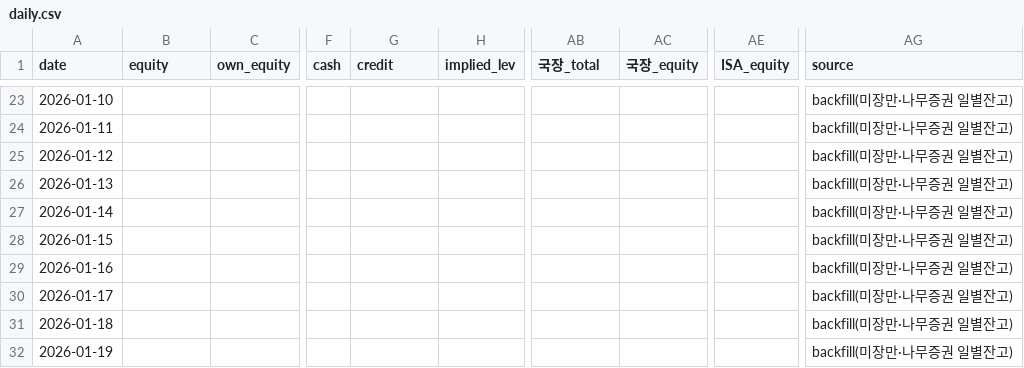
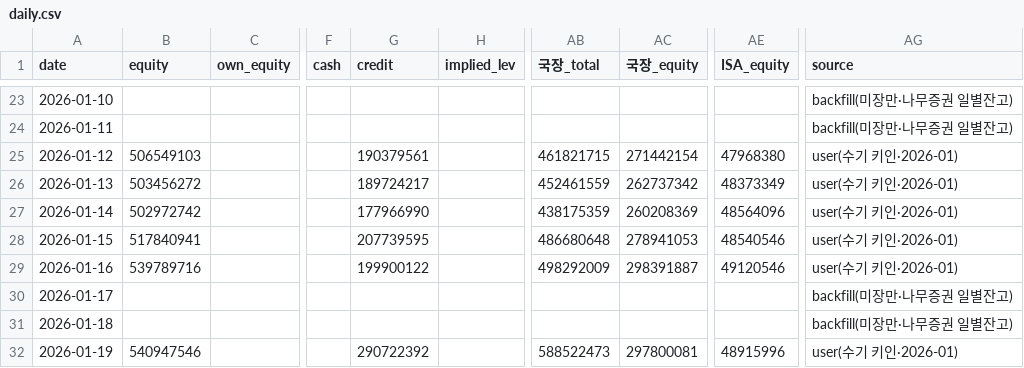
Before and after one commit to andynet2014-sudo/Github-Repository-1, a CSV file: mtm-dashboard/data/daily.csv, drawn as a sheet; only a part is shown, gaps mark what is left out; the diff covers the shown part only; the diff names each change by its address in the sheet, - before the commit and + after, or states it on an @@ line.

```diff
--- a/mtm-dashboard/data/daily.csv
+++ b/mtm-dashboard/data/daily.csv
-B25 (equity): (empty)
+B25 (equity): 506549103
-G25 (credit): (empty)
+G25 (credit): 190379561
-AB25 (국장_total): (empty)
+AB25 (국장_total): 461821715
-AC25 (국장_equity): (empty)
+AC25 (국장_equity): 271442154
-AE25 (ISA_equity): (empty)
+AE25 (ISA_equity): 47968380
-AG25:AG29 (source): backfill(미장만·나무증권 일별잔고)
+AG25:AG29 (source): user(수기 키인·2026-01)
-B26 (equity): (empty)
+B26 (equity): 503456272
-G26 (credit): (empty)
+G26 (credit): 189724217
-AB26 (국장_total): (empty)
+AB26 (국장_total): 452461559
-AC26 (국장_equity): (empty)
+AC26 (국장_equity): 262737342
-AE26 (ISA_equity): (empty)
+AE26 (ISA_equity): 48373349
-B27 (equity): (empty)
+B27 (equity): 502972742
-G27 (credit): (empty)
+G27 (credit): 177966990
-AB27 (국장_total): (empty)
+AB27 (국장_total): 438175359
-AC27 (국장_equity): (empty)
+AC27 (국장_equity): 260208369
-AE27 (ISA_equity): (empty)
+AE27 (ISA_equity): 48564096
-B28 (equity): (empty)
+B28 (equity): 517840941
-G28 (credit): (empty)
+G28 (credit): 207739595
-AB28 (국장_total): (empty)
+AB28 (국장_total): 486680648
-AC28 (국장_equity): (empty)
+AC28 (국장_equity): 278941053
-AE28 (ISA_equity): (empty)
+AE28 (ISA_equity): 48540546
-B29 (equity): (empty)
+B29 (equity): 539789716
-G29 (credit): (empty)
+G29 (credit): 199900122
-AB29 (국장_total): (empty)
+AB29 (국장_total): 498292009
-AC29 (국장_equity): (empty)
+AC29 (국장_equity): 298391887
-AE29 (ISA_equity): (empty)
+AE29 (ISA_equity): 49120546
-B32 (equity): (empty)
+B32 (equity): 540947546
-G32 (credit): (empty)
+G32 (credit): 290722392
-AB32 (국장_total): (empty)
+AB32 (국장_total): 588522473
-AC32 (국장_equity): (empty)
+AC32 (국장_equity): 297800081
-AE32 (ISA_equity): (empty)
+AE32 (ISA_equity): 48915996
-AG32 (source): backfill(미장만·나무증권 일별잔고)
+AG32 (source): user(수기 키인·2026-01)
```
Also changed, not shown: 90 edited cells elsewhere in this file, mtm-dashboard/data/cashflow.csv, 1 other file.
